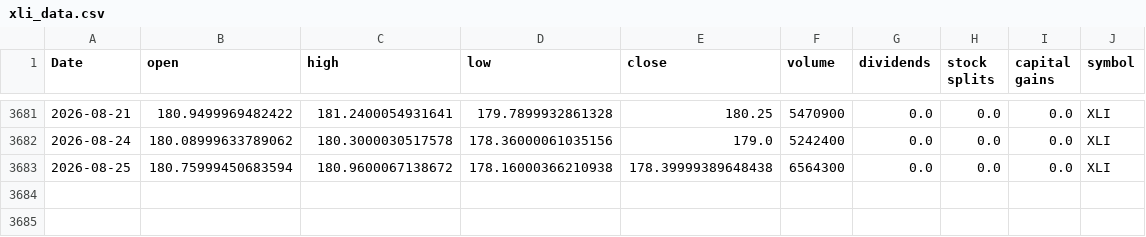
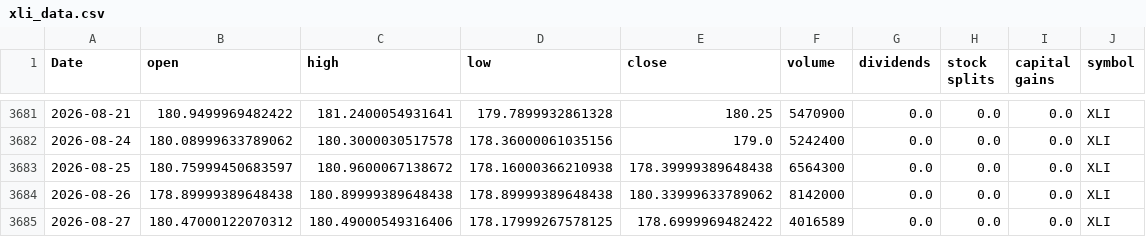
Before and after one commit to Akishai18/SignalM, a CSV file: data/sectors/xli_data.csv, drawn as a sheet; only a part is shown, gaps mark what is left out.

```diff
--- a/data/sectors/xli_data.csv
+++ b/data/sectors/xli_data.csv
@@ -3682,2 +3682,4 @@ Date,open,high,low,close,volume,dividends,stock splits,capital gains,symbol
 2026-08-24,180.08999633789062,180.3000030517578,178.36000061035156,179.0,5242400,0.0,0.0,0.0,XLI
-2026-08-25,180.75999450683594,180.9600067138672,178.16000366210938,178.39999389648438,6564300,0.0,0.0,0.0,XLI
+2026-08-25,180.75999450683597,180.9600067138672,178.16000366210938,178.39999389648438,6564300,0.0,0.0,0.0,XLI
+2026-08-26,178.89999389648438,180.89999389648438,178.89999389648438,180.33999633789062,8142000,0.0,0.0,0.0,XLI
+2026-08-27,180.47000122070312,180.49000549316406,178.17999267578125,178.6999969482422,4016589,0.0,0.0,0.0,XLI
```
Also changed, not shown: data/sectors/xle_data.csv, data/sectors/xlre_data.csv, 45 other files.
